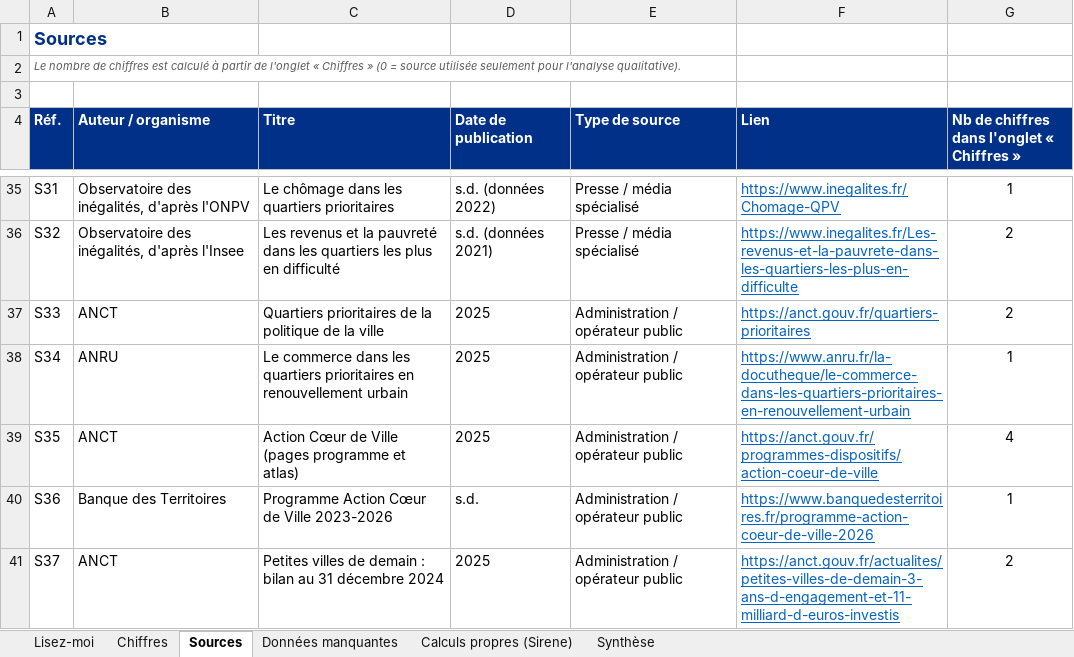
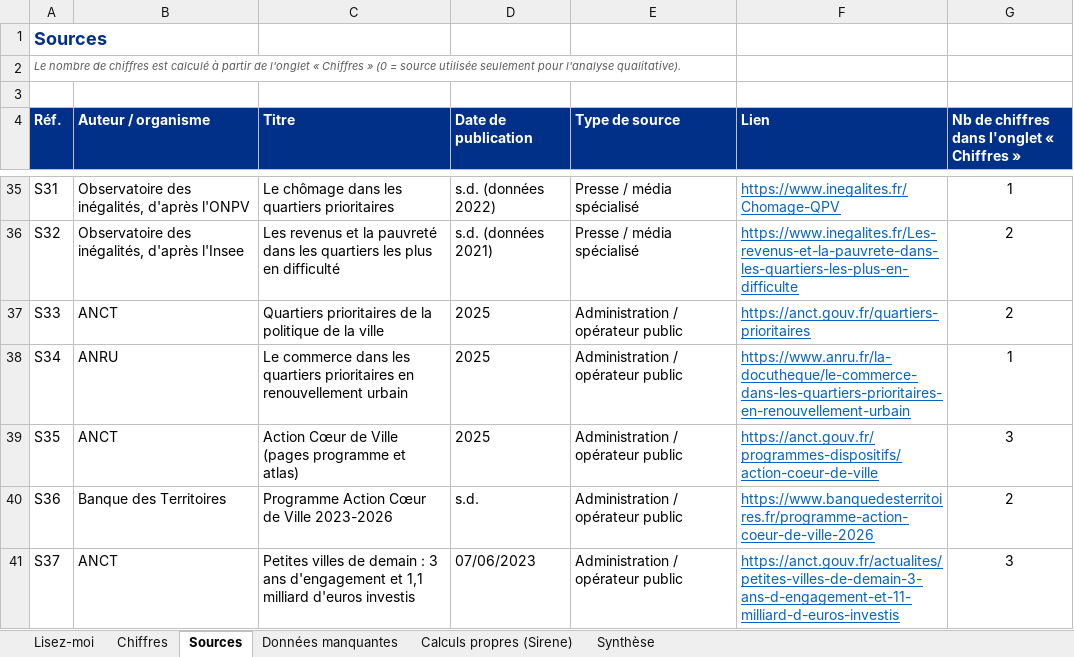
Before and after one commit to camillemathis565-lang/test, an Excel workbook: etat_de_l_art/chiffres_zones_commerciales_centres_villes_QPV.xlsx, sheet Sources, drawn as a sheet; only a part is shown, gaps mark what is left out; values as stored, in another font and other column widths than the file's, no borders; charts and pictures not drawn; the diff covers the shown part only; the diff names each change by its address in the sheet, - before the commit and + after, or states it on an @@ line.

```diff
--- a/etat_de_l_art/chiffres_zones_commerciales_centres_villes_QPV.xlsx (sheet Sources)
+++ b/etat_de_l_art/chiffres_zones_commerciales_centres_villes_QPV.xlsx (sheet Sources)
-G39: 4
+G39: 3
-G40: 1
+G40: 2
-C41 (Titre): …demain : bilan au 31 décembre 2024
+C41 (Titre): …demain : 3 ans d'engagement et 1,1 milliard d'euros investis
-D41 (Date de publication): 2025
+D41 (Date de publication): 07/06/2023
-G41: 2
+G41: 3
```
Also changed, not shown: 6 edited cells elsewhere in this sheet, sheet Chiffres, sheet Synthèse, sheet Lisez-moi, formulas that keep their value, 8 other files.
